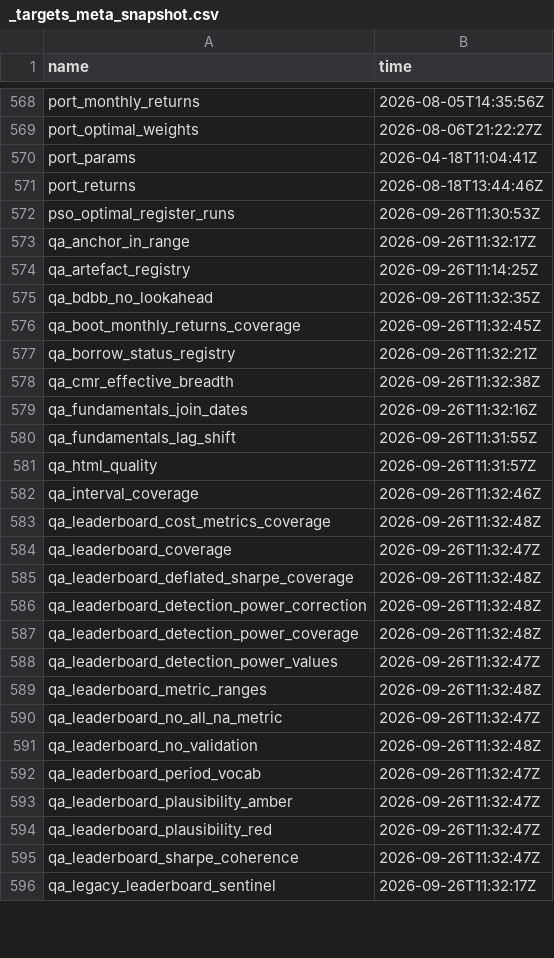
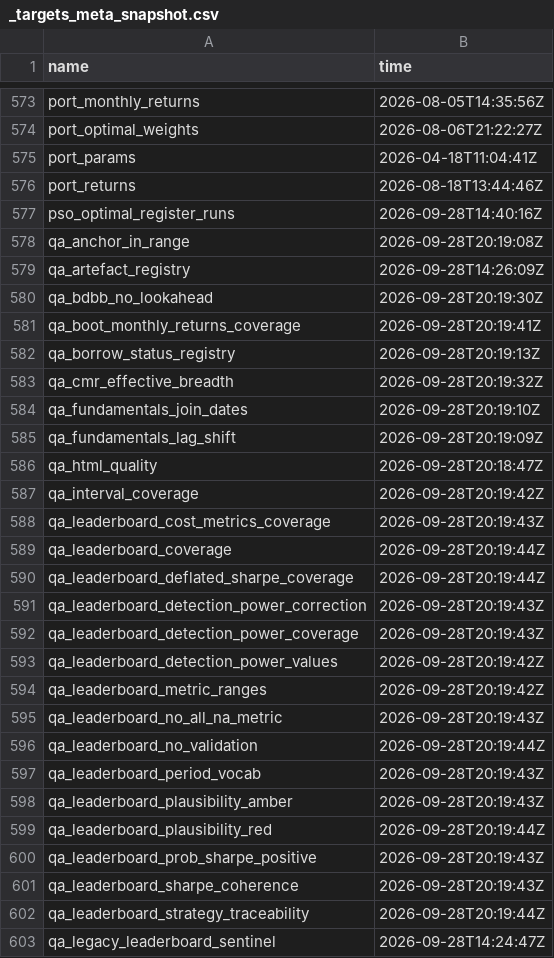
Before and after one commit to JohnGavin/historical, a CSV file: docs/_targets_meta_snapshot.csv, drawn as a sheet; only a part is shown, gaps mark what is left out; the diff covers the shown part only.

```diff
--- a/docs/_targets_meta_snapshot.csv
+++ b/docs/_targets_meta_snapshot.csv
@@ -571,26 +576,28 @@
 "port_returns","2026-08-18T13:44:46Z"
-"pso_optimal_register_runs","2026-09-26T11:30:53Z"
-"qa_anchor_in_range","2026-09-26T11:32:17Z"
-"qa_artefact_registry","2026-09-26T11:14:25Z"
-"qa_bdbb_no_lookahead","2026-09-26T11:32:35Z"
-"qa_boot_monthly_returns_coverage","2026-09-26T11:32:45Z"
-"qa_borrow_status_registry","2026-09-26T11:32:21Z"
-"qa_cmr_effective_breadth","2026-09-26T11:32:38Z"
-"qa_fundamentals_join_dates","2026-09-26T11:32:16Z"
-"qa_fundamentals_lag_shift","2026-09-26T11:31:55Z"
-"qa_html_quality","2026-09-26T11:31:57Z"
-"qa_interval_coverage","2026-09-26T11:32:46Z"
-"qa_leaderboard_cost_metrics_coverage","2026-09-26T11:32:48Z"
-"qa_leaderboard_coverage","2026-09-26T11:32:47Z"
-"qa_leaderboard_deflated_sharpe_coverage","2026-09-26T11:32:48Z"
-"qa_leaderboard_detection_power_correction","2026-09-26T11:32:48Z"
-"qa_leaderboard_detection_power_coverage","2026-09-26T11:32:48Z"
-"qa_leaderboard_detection_power_values","2026-09-26T11:32:47Z"
-"qa_leaderboard_metric_ranges","2026-09-26T11:32:48Z"
-"qa_leaderboard_no_all_na_metric","2026-09-26T11:32:47Z"
-"qa_leaderboard_no_validation","2026-09-26T11:32:48Z"
-"qa_leaderboard_period_vocab","2026-09-26T11:32:47Z"
-"qa_leaderboard_plausibility_amber","2026-09-26T11:32:47Z"
-"qa_leaderboard_plausibility_red","2026-09-26T11:32:47Z"
-"qa_leaderboard_sharpe_coherence","2026-09-26T11:32:47Z"
-"qa_legacy_leaderboard_sentinel","2026-09-26T11:32:17Z"
+"pso_optimal_register_runs","2026-09-28T14:40:16Z"
+"qa_anchor_in_range","2026-09-28T20:19:08Z"
+"qa_artefact_registry","2026-09-28T14:26:09Z"
+"qa_bdbb_no_lookahead","2026-09-28T20:19:30Z"
+"qa_boot_monthly_returns_coverage","2026-09-28T20:19:41Z"
+"qa_borrow_status_registry","2026-09-28T20:19:13Z"
+"qa_cmr_effective_breadth","2026-09-28T20:19:32Z"
+"qa_fundamentals_join_dates","2026-09-28T20:19:10Z"
+"qa_fundamentals_lag_shift","2026-09-28T20:19:09Z"
+"qa_html_quality","2026-09-28T20:18:47Z"
+"qa_interval_coverage","2026-09-28T20:19:42Z"
+"qa_leaderboard_cost_metrics_coverage","2026-09-28T20:19:43Z"
+"qa_leaderboard_coverage","2026-09-28T20:19:44Z"
+"qa_leaderboard_deflated_sharpe_coverage","2026-09-28T20:19:44Z"
+"qa_leaderboard_detection_power_correction","2026-09-28T20:19:43Z"
+"qa_leaderboard_detection_power_coverage","2026-09-28T20:19:43Z"
+"qa_leaderboard_detection_power_values","2026-09-28T20:19:42Z"
+"qa_leaderboard_metric_ranges","2026-09-28T20:19:42Z"
+"qa_leaderboard_no_all_na_metric","2026-09-28T20:19:43Z"
+"qa_leaderboard_no_validation","2026-09-28T20:19:44Z"
+"qa_leaderboard_period_vocab","2026-09-28T20:19:43Z"
+"qa_leaderboard_plausibility_amber","2026-09-28T20:19:43Z"
+"qa_leaderboard_plausibility_red","2026-09-28T20:19:44Z"
+"qa_leaderboard_prob_sharpe_positive","2026-09-28T20:19:43Z"
+"qa_leaderboard_sharpe_coherence","2026-09-28T20:19:43Z"
+"qa_leaderboard_strategy_traceability","2026-09-28T20:19:44Z"
+"qa_legacy_leaderboard_sentinel","2026-09-28T14:24:47Z"
```
Also changed, not shown: 6 added rows and 98 edited cells elsewhere in this file, 6 other files.
